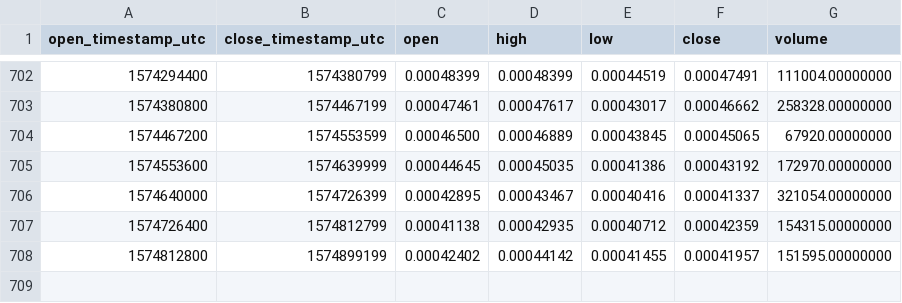
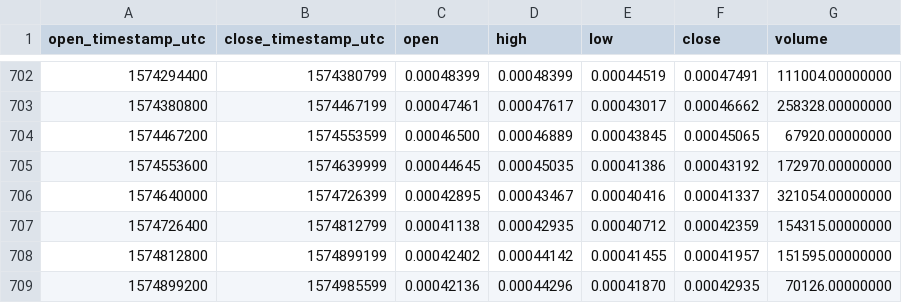
Before and after one commit to cryptobigbro/binance-ELFETH, a CSV file: binance-ELFETH-1d.csv, drawn as a sheet; only a part is shown, gaps mark what is left out.

Commit message:
Update OHLCV data.

```diff
--- a/binance-ELFETH-1d.csv
+++ b/binance-ELFETH-1d.csv
@@ -708 +708,2 @@ open_timestamp_utc,close_timestamp_utc,open,high,low,close,volume
 1574812800,1574899199,0.00042402,0.00044142,0.00041455,0.00041957,151595.00000000
+1574899200,1574985599,0.00042136,0.00044296,0.00041870,0.00042935,70126.00000000
```
Also changed, not shown: 1 other file.
